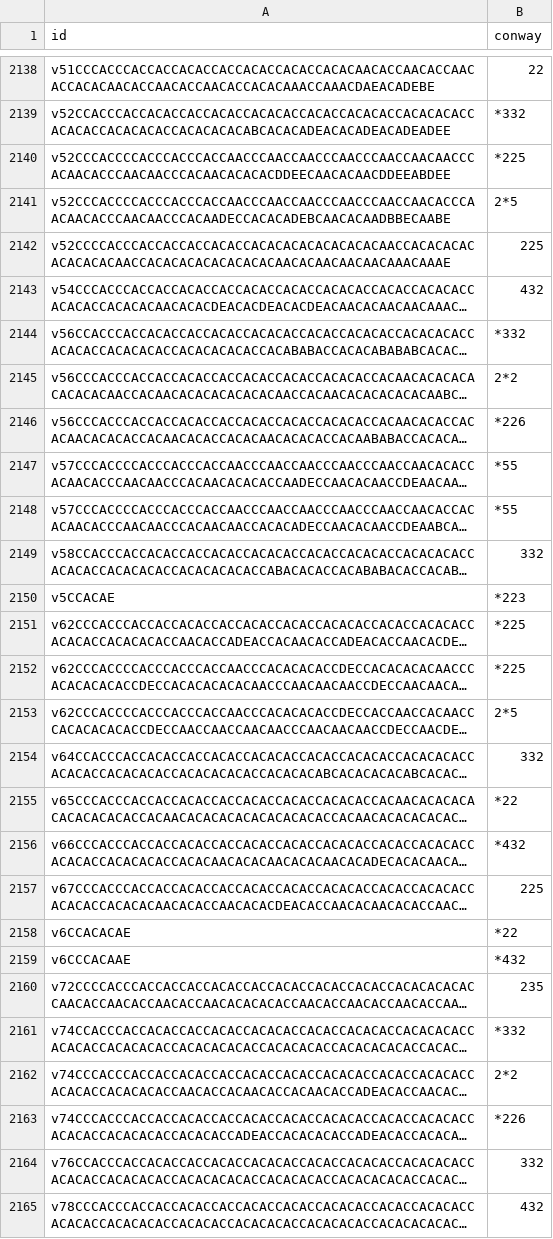
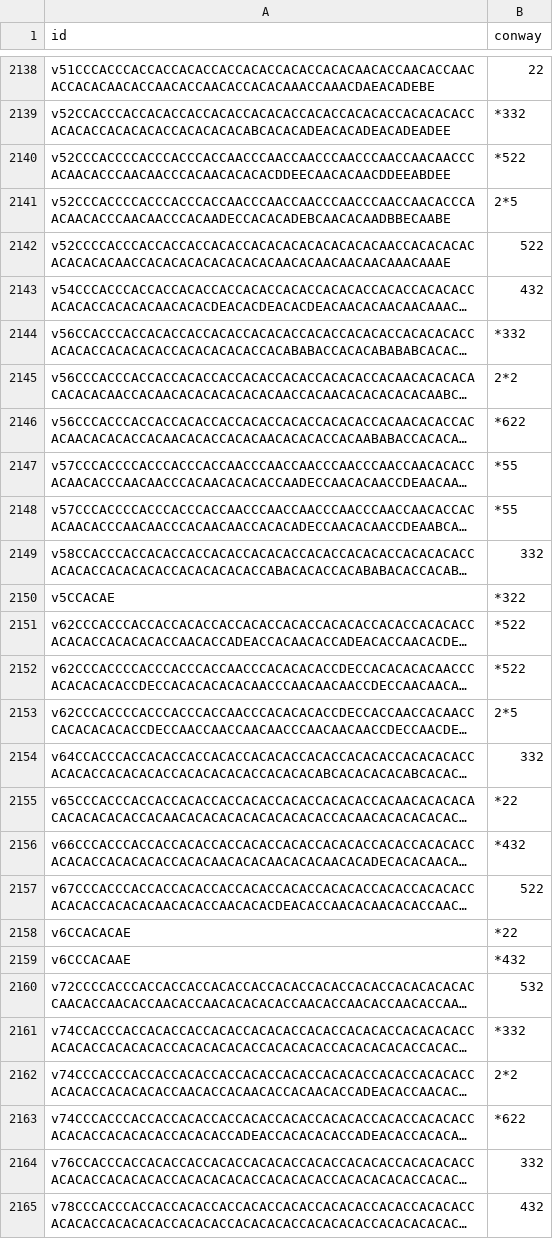
Before and after one commit to peterdoyle1717/neoplatonic-atlas, a TSV file: data/conway.tsv, drawn as a sheet; only a part is shown, gaps mark what is left out; long unchanged cells end in …; the diff covers the shown part only; the diff names each change by its address in the sheet, - before the commit and + after, or states it on an @@ line.

```diff
--- a/data/conway.tsv
+++ b/data/conway.tsv
-B2140 (conway): *225
+B2140 (conway): *522
-B2142 (conway): 225
+B2142 (conway): 522
-B2146 (conway): *226
+B2146 (conway): *622
-B2150 (conway): *223
+B2150 (conway): *322
-B2151:B2152 (conway): *225
+B2151:B2152 (conway): *522
-B2157 (conway): 225
+B2157 (conway): 522
-B2160 (conway): 235
+B2160 (conway): 532
-B2163 (conway): *226
+B2163 (conway): *622
```
Also changed, not shown: 76 edited cells elsewhere in this file, 3 other files.
